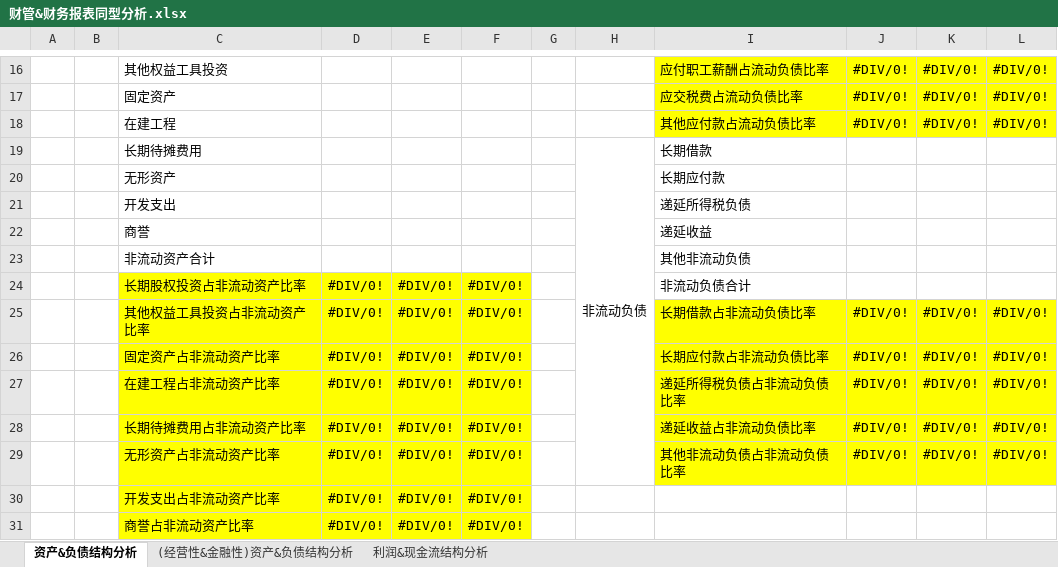
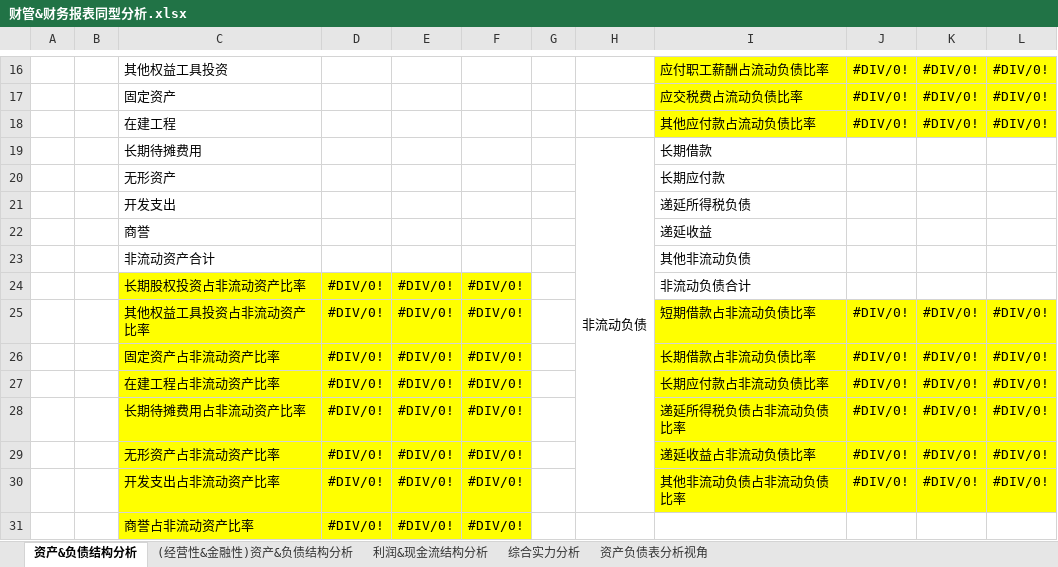
Before and after one commit to kevinwangl/private_data, an Excel workbook: funds/stocks/财管&财务报表同型分析.xlsx, sheet 资产&负债结构分析, drawn as a sheet; only a part is shown, gaps mark what is left out; values as stored, in another font and other column widths than the file's, no borders; the diff names each change by its address in the sheet, - before the commit and + after, or states it on an @@ line.

```diff
--- a/funds/stocks/财管&财务报表同型分析.xlsx (sheet 资产&负债结构分析)
+++ b/funds/stocks/财管&财务报表同型分析.xlsx (sheet 资产&负债结构分析)
+sheet tab: 综合实力分析
+sheet tab: 资产负债表分析视角
-H19:H29 merged
+H19:H30 merged
-I25: 长期借款占非流动负债比率
+I25: 短期借款占非流动负债比率
-I26: 长期应付款占非流动负债比率
+I26: 长期借款占非流动负债比率
-I27: 递延所得税负债占非流动负债比率
+I27: 长期应付款占非流动负债比率
-I28: 递延收益占非流动负债比率
+I28: 递延所得税负债占非流动负债比率
-I29: 其他非流动负债占非流动负债比率
+I29: 递延收益占非流动负债比率
-I30: (empty)
+I30: 其他非流动负债占非流动负债比率
-I30:L30 fill: none
+I30:L30 fill: #FFFF00
-J30: (empty)
+J30: #DIV/0!
-K30: (empty)
+K30: #DIV/0!
-L30: (empty)
+L30: #DIV/0!
```
Also changed, not shown: sheet 利润&现金流结构分析, formulas that keep their value, 3 other files.
